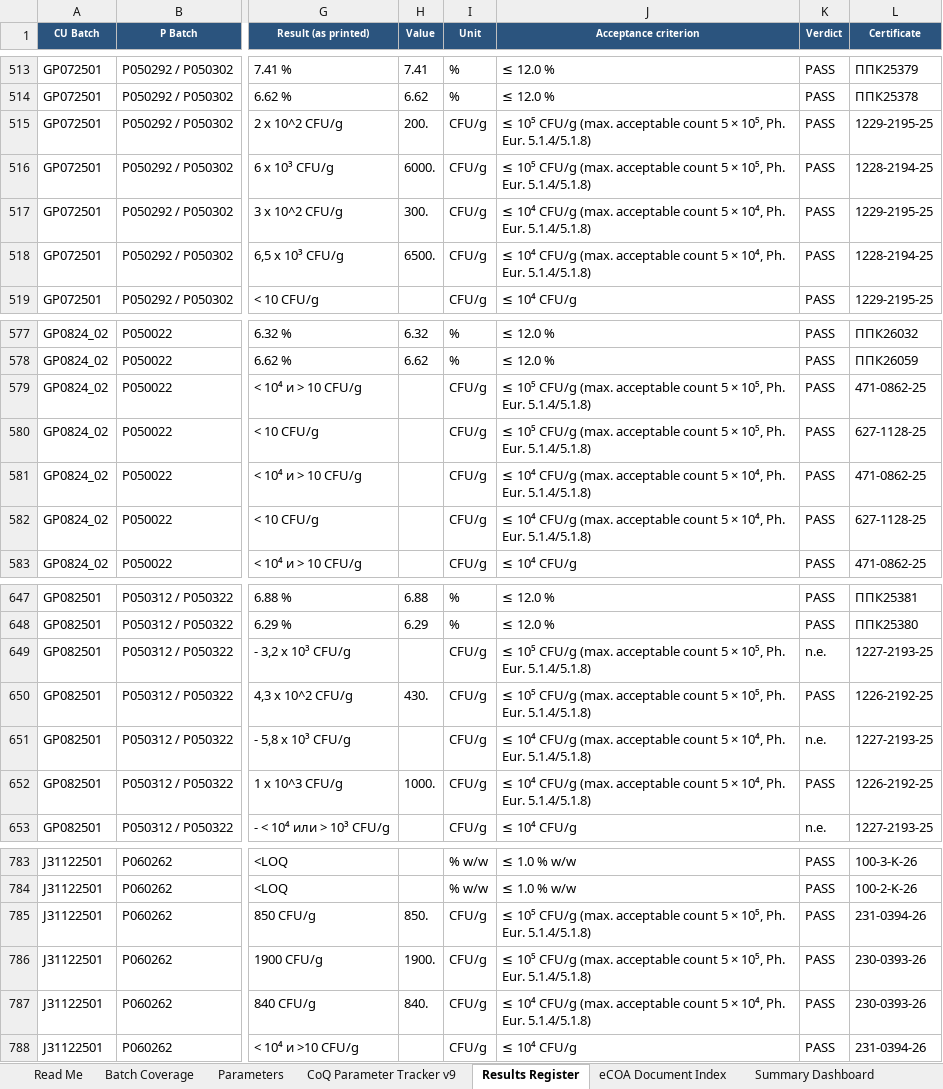
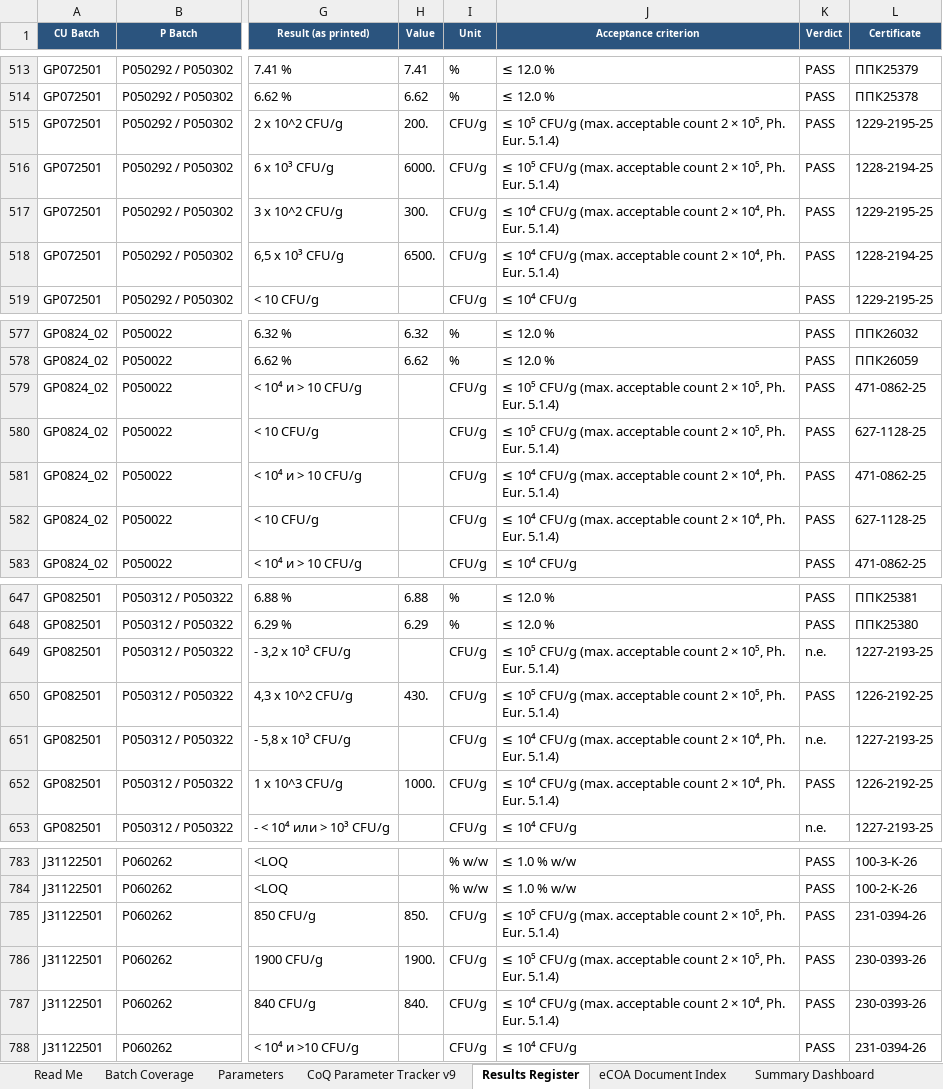
Before and after one commit to 3p4e/WEEKLY_WEED_FLOW, an Excel workbook: docs/coq-tracker/CoQ_Parameter_Tracker_eCoA_DB.xlsx, sheet Results Register, drawn as a sheet; only a part is shown, gaps mark what is left out; values as stored, in another font and other column widths than the file's, no borders; the diff covers the shown part only; the diff names each change by its address in the sheet, - before the commit and + after, or states it on an @@ line.

```diff
--- a/docs/coq-tracker/CoQ_Parameter_Tracker_eCoA_DB.xlsx (sheet Results Register)
+++ b/docs/coq-tracker/CoQ_Parameter_Tracker_eCoA_DB.xlsx (sheet Results Register)
-J515:J516 (Acceptance criterion): …acceptable count 5 × 10⁵, Ph. Eur. 5.1.4/5.1.8)
+J515:J516 (Acceptance criterion): …acceptable count 2 × 10⁵, Ph. Eur. 5.1.4)
-J517:J518 (Acceptance criterion): …acceptable count 5 × 10⁴, Ph. Eur. 5.1.4/5.1.8)
+J517:J518 (Acceptance criterion): …acceptable count 2 × 10⁴, Ph. Eur. 5.1.4)
-J579:J580 (Acceptance criterion): …acceptable count 5 × 10⁵, Ph. Eur. 5.1.4/5.1.8)
+J579:J580 (Acceptance criterion): …acceptable count 2 × 10⁵, Ph. Eur. 5.1.4)
-J581:J582 (Acceptance criterion): …acceptable count 5 × 10⁴, Ph. Eur. 5.1.4/5.1.8)
+J581:J582 (Acceptance criterion): …acceptable count 2 × 10⁴, Ph. Eur. 5.1.4)
-J649:J650 (Acceptance criterion): …acceptable count 5 × 10⁵, Ph. Eur. 5.1.4/5.1.8)
+J649:J650 (Acceptance criterion): …acceptable count 2 × 10⁵, Ph. Eur. 5.1.4)
-J651:J652 (Acceptance criterion): …acceptable count 5 × 10⁴, Ph. Eur. 5.1.4/5.1.8)
+J651:J652 (Acceptance criterion): …acceptable count 2 × 10⁴, Ph. Eur. 5.1.4)
-J785:J786 (Acceptance criterion): …acceptable count 5 × 10⁵, Ph. Eur. 5.1.4/5.1.8)
+J785:J786 (Acceptance criterion): …acceptable count 2 × 10⁵, Ph. Eur. 5.1.4)
-J787 (Acceptance criterion): …acceptable count 5 × 10⁴, Ph. Eur. 5.1.4/5.1.8)
+J787 (Acceptance criterion): …acceptable count 2 × 10⁴, Ph. Eur. 5.1.4)
```
Also changed, not shown: 87 edited cells and cell formats elsewhere in this sheet, sheet CoQ Parameter Tracker v9, sheet Read Me, sheet Parameters, sheet Batch Coverage, 5 other files.
